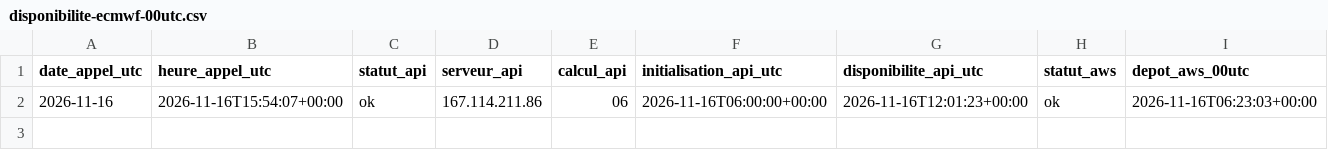
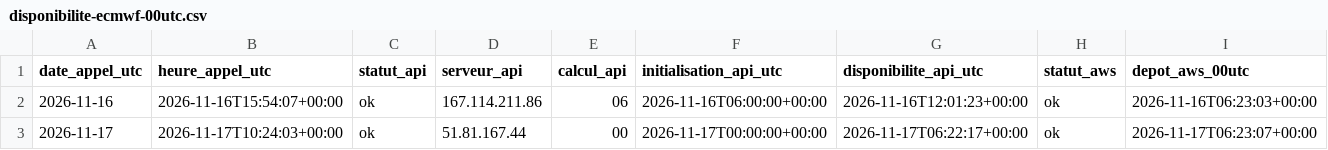
Before and after one commit to mangnathan/day-ahead-load, a CSV file: disponibilite-ecmwf-00utc.csv, drawn as a sheet; only a part is shown; rows hold the shown columns only; the diff names each change by its address in the sheet, - before the commit and + after, or states it on an @@ line.

```diff
--- a/disponibilite-ecmwf-00utc.csv
+++ b/disponibilite-ecmwf-00utc.csv
+row 3: 2026-11-17 | 2026-11-17T10:24:03+00:00 | ok | 51.81.167.44 | 00 | 2026-11-17T00:00:00+00:00 | 2026-11-17T06:22:17+00:00 | ok | 2026-11-17T06:23:07+00:00
```
